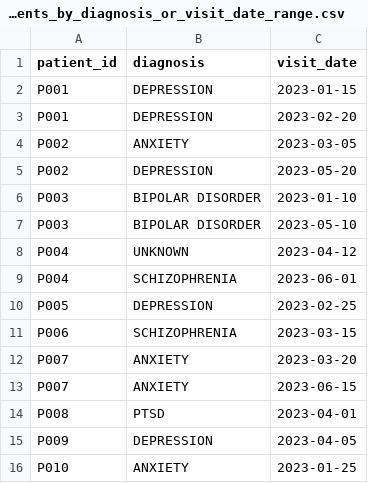
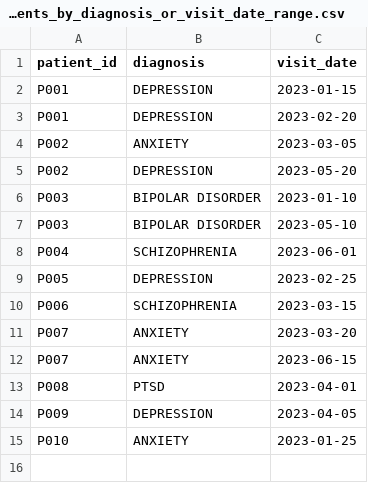
Before and after one commit to wishwani/clinical-data-migration, a CSV file: outputs/filtered_patients_by_diagnosis_or_visit_date_range.csv, drawn as a sheet; the diff names each change by its address in the sheet, - before the commit and + after, or states it on an @@ line.

```diff
--- a/outputs/filtered_patients_by_diagnosis_or_visit_date_range.csv
+++ b/outputs/filtered_patients_by_diagnosis_or_visit_date_range.csv
-row 8: P004 | UNKNOWN | 2023-04-12
```
Also changed, not shown: 15 other files.
